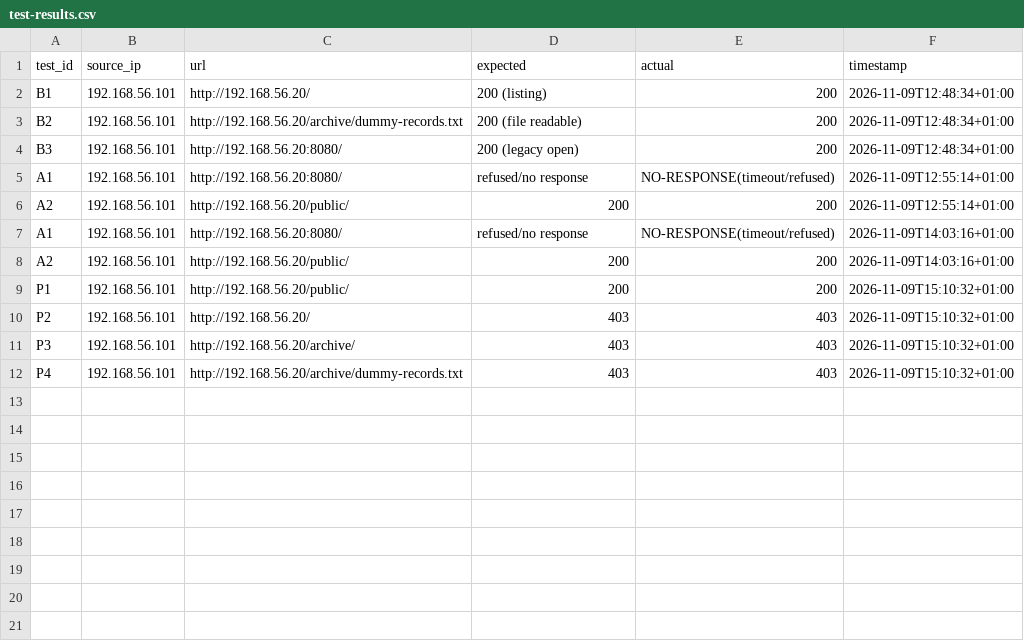
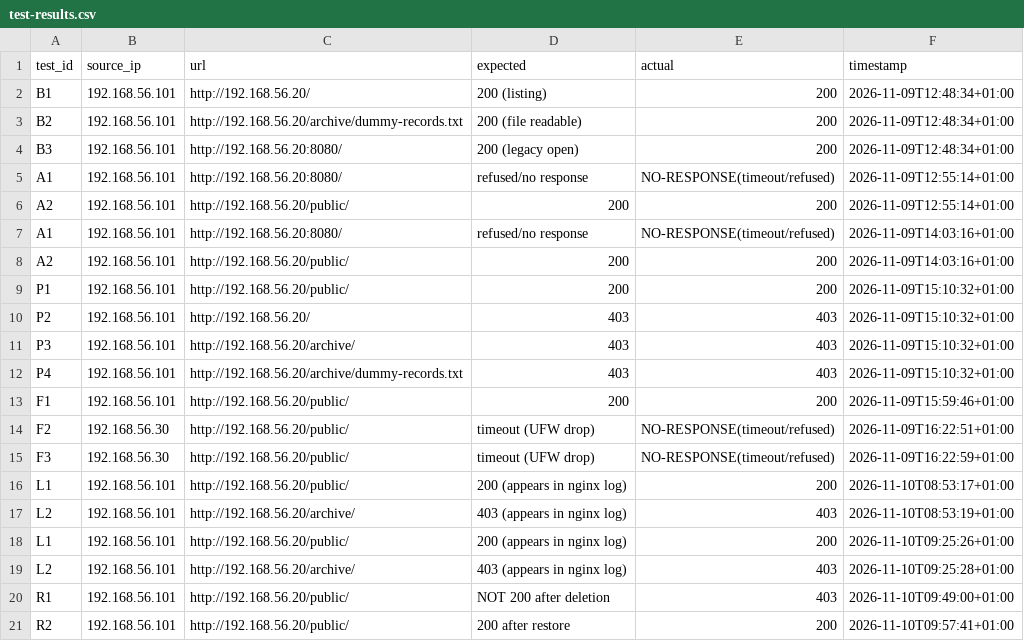
Before and after one commit to ChiomaAmeh/grc103-technical-risk-treatment-lab, a CSV file: evidence/kali/test-results.csv, drawn as a sheet; the diff names each change by its address in the sheet, - before the commit and + after, or states it on an @@ line.

Commit message:
Add firewall, log and recovery evidence

```diff
--- a/evidence/kali/test-results.csv
+++ b/evidence/kali/test-results.csv
+row 13: F1 | 192.168.56.101 | http://192.168.56.20/public/ | 200 | 200 | 2026-11-09T15:59:46+01:00
+row 14: F2 | 192.168.56.30 | http://192.168.56.20/public/ | timeout (UFW drop) | NO-RESPONSE(timeout/refused) | 2026-11-09T16:22:51+01:00
+row 15: F3 | 192.168.56.30 | http://192.168.56.20/public/ | timeout (UFW drop) | NO-RESPONSE(timeout/refused) | 2026-11-09T16:22:59+01:00
+row 16: L1 | 192.168.56.101 | http://192.168.56.20/public/ | 200 (appears in nginx log) | 200 | 2026-11-10T08:53:17+01:00
+row 17: L2 | 192.168.56.101 | http://192.168.56.20/archive/ | 403 (appears in nginx log) | 403 | 2026-11-10T08:53:19+01:00
+row 18: L1 | 192.168.56.101 | http://192.168.56.20/public/ | 200 (appears in nginx log) | 200 | 2026-11-10T09:25:26+01:00
+row 19: L2 | 192.168.56.101 | http://192.168.56.20/archive/ | 403 (appears in nginx log) | 403 | 2026-11-10T09:25:28+01:00
+row 20: R1 | 192.168.56.101 | http://192.168.56.20/public/ | NOT 200 after deletion | 403 | 2026-11-10T09:49:00+01:00
+row 21: R2 | 192.168.56.101 | http://192.168.56.20/public/ | 200 after restore | 200 | 2026-11-10T09:57:41+01:00
```
Also changed, not shown: 24 other files.
